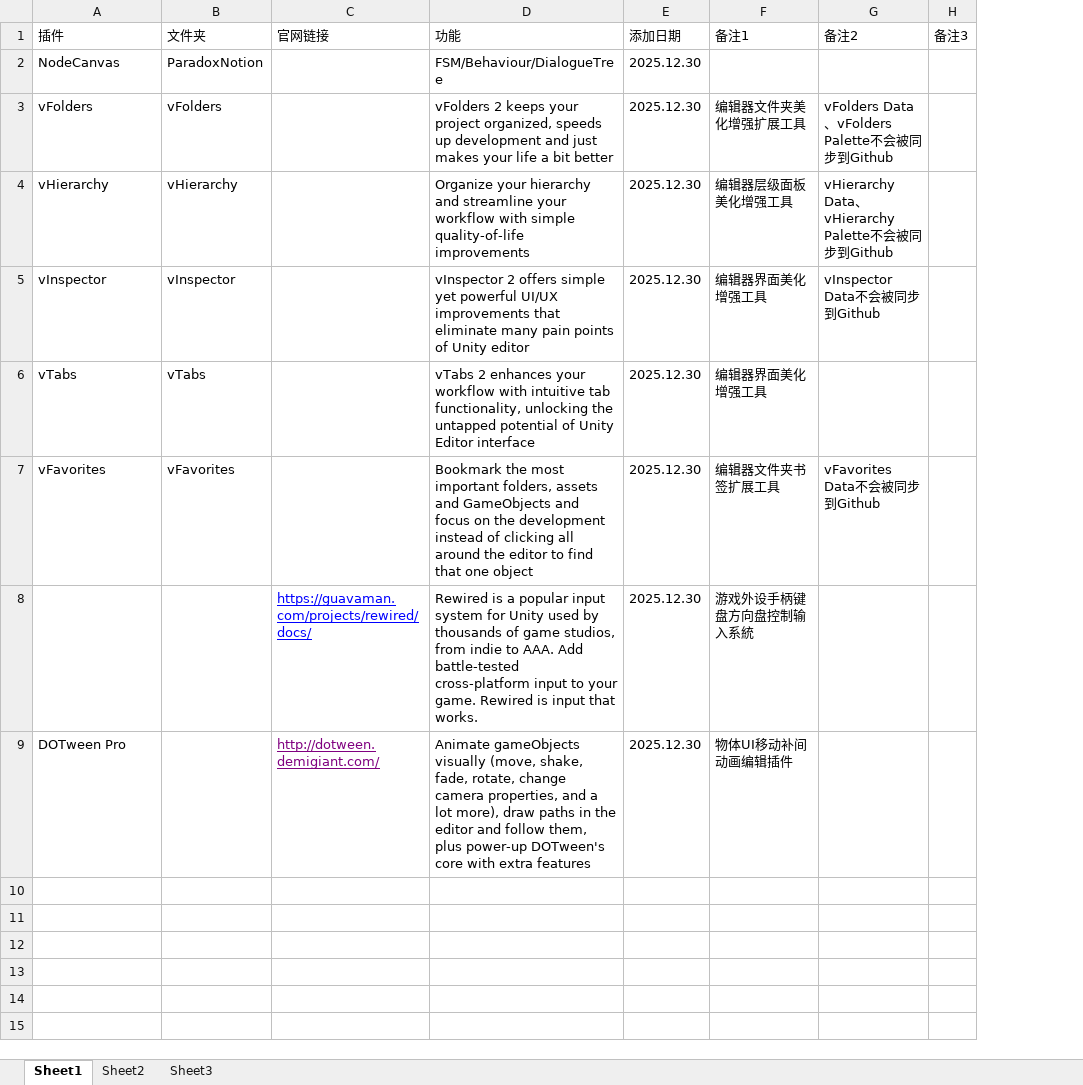
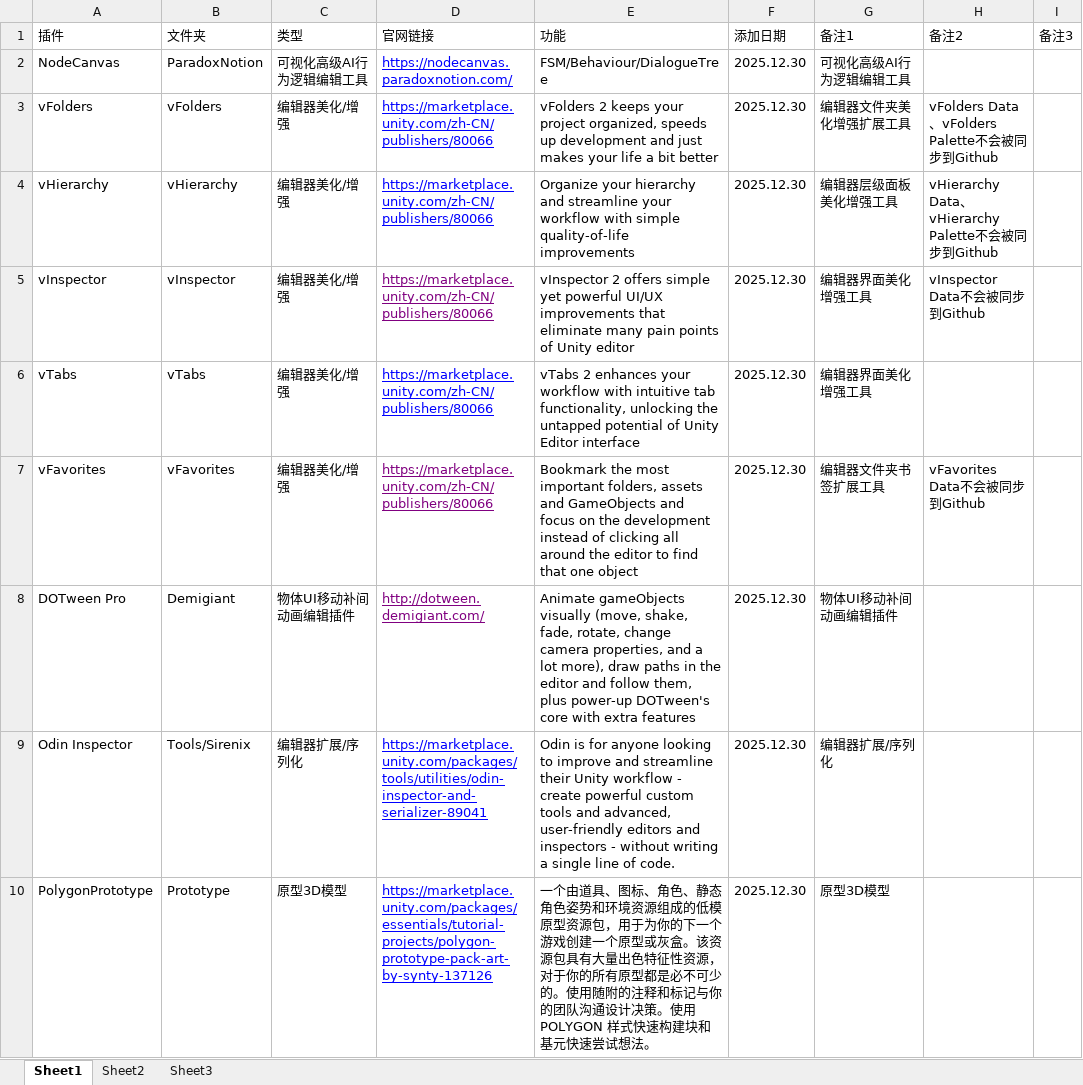
Before and after one commit to pisroune/GeneralPlugins, an Excel workbook: Sheet.xlsx, sheet Sheet1, drawn as a sheet; values as stored, in another font and other column widths than the file's, no borders; removed rows and columns are numbered as before the commit, all else as after; the diff names each change by its address in the sheet, - before the commit and + after, or states it on an @@ line.

Commit message:
补全插件清单

```diff
--- a/Sheet.xlsx (sheet Sheet1)
+++ b/Sheet.xlsx (sheet Sheet1)
+column C (类型), rows 2-8: 可视化高级AI行为逻辑编辑工具 | 编辑器美化/增强 | 编辑器美化/增强 | 编辑器美化/增强 | 编辑器美化/增强 | 编辑器美化/增强 | 物体UI移动补间动画编辑插件
-D2 (官网链接): (empty)
+D2 (官网链接): https://nodecanvas.paradoxnotion.com/
-G2 (备注1): (empty)
+G2 (备注1): 可视化高级AI行为逻辑编辑工具
-D3:D7 (官网链接): (empty)
+D3:D7 (官网链接): https://marketplace.unity.com/zh-CN/publishers/80066
-row 8:  |  | https://guavaman.com/projects/rewired/docs/ | Rewired is a popular input system for Unity used by thousands of game studios, from indie to AAA. Add battle-tested cross-platform input to your game. Rewired is input that works. | 2025.12.30 | 游戏外设手柄键盘方向盘控制输入系統
-B8 (文件夹): (empty)
+B8 (文件夹): Demigiant
+row 9: Odin Inspector | Tools/Sirenix | 编辑器扩展/序列化 | https://marketplace.unity.com/packages/tools/utilities/odin-inspector-and-serializer-89041 | Odin is for anyone looking to improve and streamline their Unity workflow - create powerful custom tools and advanced, user-friendly editors and inspectors - without writing a single line of code. | 2025.12.30 | 编辑器扩展/序列化
+row 10: PolygonPrototype | Prototype | 原型3D模型 | https://marketplace.unity.com/packages/essentials/tutorial-projects/polygon-prototype-pack-art-by-synty-137126 | 一个由道具、图标、角色、静态角色姿势和环境资源组成的低模原型资源包，用于为你的下一个游戏创建一个原型或灰盒。该资源包具有大量出色特征性资源，对于你的所有原型都是必不可少的。使用随附的注释和标记与你的团队沟通设计决策。使用 POLYGON 样式快速构建块和基元快速尝试想法。 | 2025.12.30 | 原型3D模型
```
